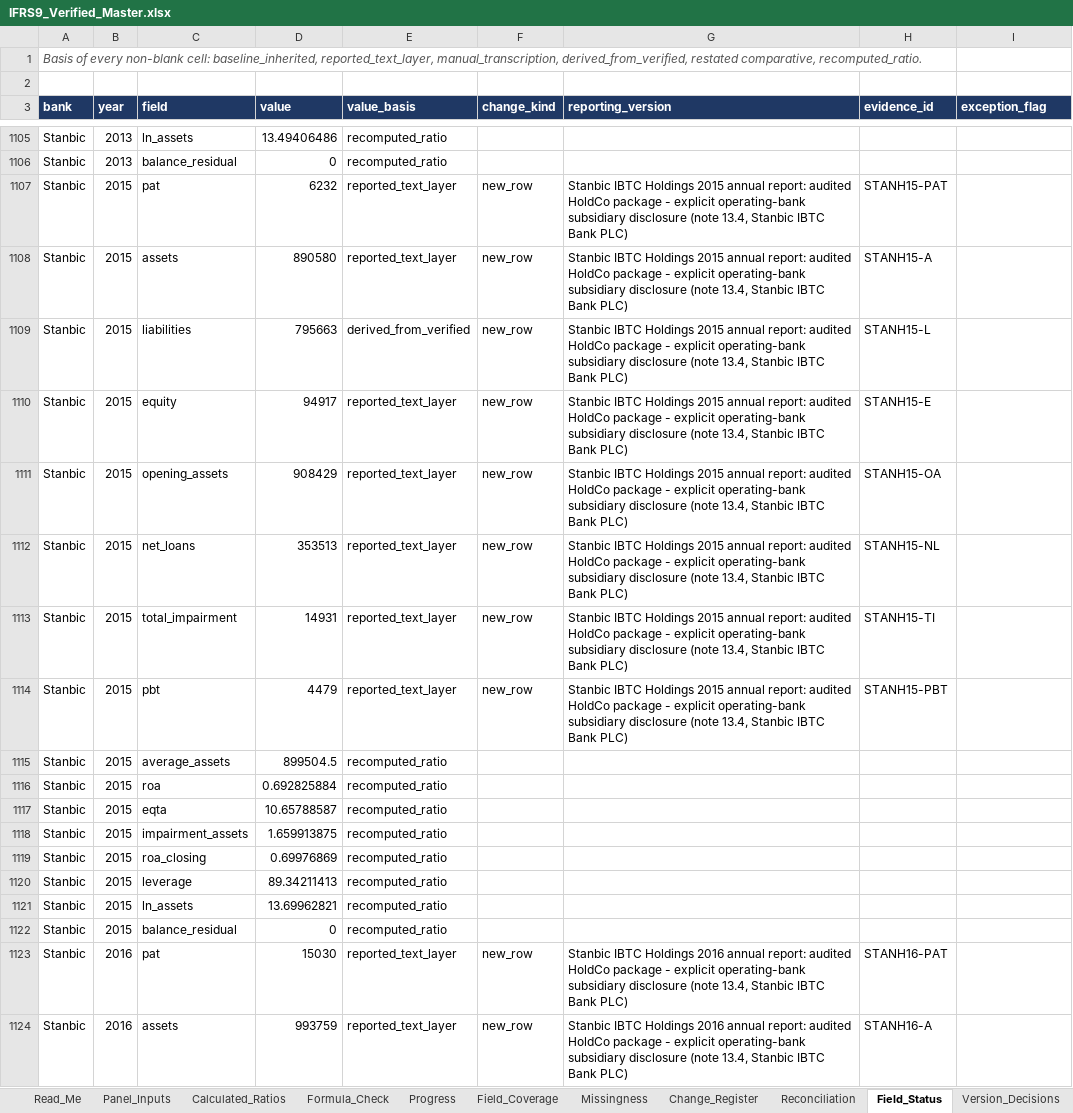
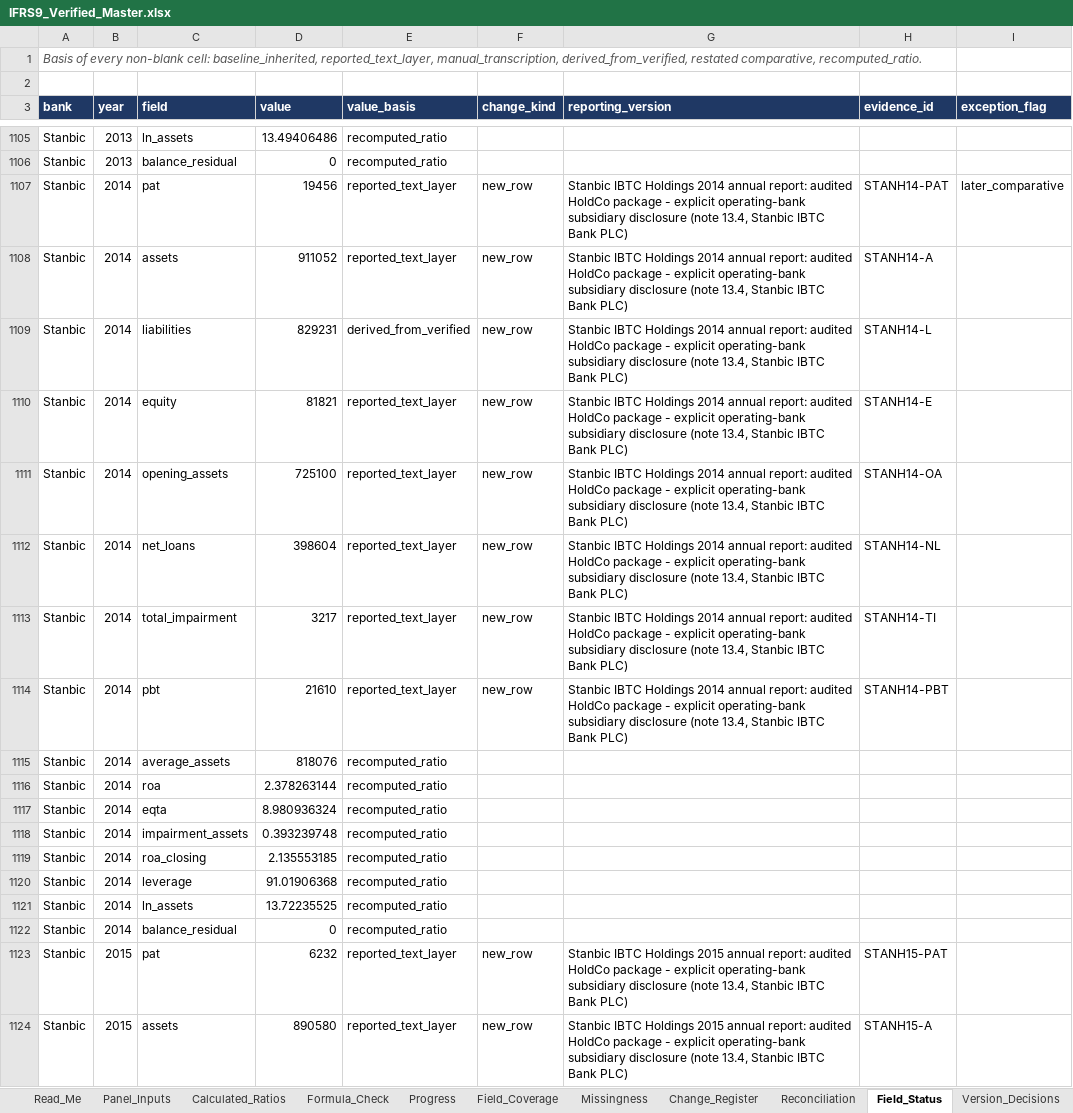
Before and after one commit to dukemawex/ifrs-ngx-agent, an Excel workbook: ifrs9/outputs/IFRS9_Verified_Master.xlsx, sheet Field_Status, drawn as a sheet; only a part is shown, gaps mark what is left out; the shorter side is filled out with more unchanged rows; values as stored, in another font and other column widths than the file's, no borders; the diff names each change by its address in the sheet, - before the commit and + after, or states it on an @@ line.

```diff
--- a/ifrs9/outputs/IFRS9_Verified_Master.xlsx (sheet Field_Status)
+++ b/ifrs9/outputs/IFRS9_Verified_Master.xlsx (sheet Field_Status)
+row 1107: Stanbic | 2014 | pat | 19456 | reported_text_layer | new_row | Stanbic IBTC Holdings 2014 annual report: audited HoldCo package - explicit operating-bank subsidiary disclosure (note 13.4, Stanbic IBTC Bank PLC) | STANH14-PAT | later_comparative
+row 1108: Stanbic | 2014 | assets | 911052 | reported_text_layer | new_row | Stanbic IBTC Holdings 2014 annual report: audited HoldCo package - explicit operating-bank subsidiary disclosure (note 13.4, Stanbic IBTC Bank PLC) | STANH14-A
+row 1109: Stanbic | 2014 | liabilities | 829231 | derived_from_verified | new_row | Stanbic IBTC Holdings 2014 annual report: audited HoldCo package - explicit operating-bank subsidiary disclosure (note 13.4, Stanbic IBTC Bank PLC) | STANH14-L
+row 1110: Stanbic | 2014 | equity | 81821 | reported_text_layer | new_row | Stanbic IBTC Holdings 2014 annual report: audited HoldCo package - explicit operating-bank subsidiary disclosure (note 13.4, Stanbic IBTC Bank PLC) | STANH14-E
+row 1111: Stanbic | 2014 | opening_assets | 725100 | reported_text_layer | new_row | Stanbic IBTC Holdings 2014 annual report: audited HoldCo package - explicit operating-bank subsidiary disclosure (note 13.4, Stanbic IBTC Bank PLC) | STANH14-OA
+row 1112: Stanbic | 2014 | net_loans | 398604 | reported_text_layer | new_row | Stanbic IBTC Holdings 2014 annual report: audited HoldCo package - explicit operating-bank subsidiary disclosure (note 13.4, Stanbic IBTC Bank PLC) | STANH14-NL
+row 1113: Stanbic | 2014 | total_impairment | 3217 | reported_text_layer | new_row | Stanbic IBTC Holdings 2014 annual report: audited HoldCo package - explicit operating-bank subsidiary disclosure (note 13.4, Stanbic IBTC Bank PLC) | STANH14-TI
+row 1114: Stanbic | 2014 | pbt | 21610 | reported_text_layer | new_row | Stanbic IBTC Holdings 2014 annual report: audited HoldCo package - explicit operating-bank subsidiary disclosure (note 13.4, Stanbic IBTC Bank PLC) | STANH14-PBT
+row 1115: Stanbic | 2014 | average_assets | 818076 | recomputed_ratio
+row 1116: Stanbic | 2014 | roa | 2.378263144 | recomputed_ratio
+row 1117: Stanbic | 2014 | eqta | 8.980936324 | recomputed_ratio
+row 1118: Stanbic | 2014 | impairment_assets | 0.393239748 | recomputed_ratio
+row 1119: Stanbic | 2014 | roa_closing | 2.135553185 | recomputed_ratio
+row 1120: Stanbic | 2014 | leverage | 91.01906368 | recomputed_ratio
+row 1121: Stanbic | 2014 | ln_assets | 13.72235525 | recomputed_ratio
+row 1122: Stanbic | 2014 | balance_residual | 0 | recomputed_ratio
```
Also changed, not shown: sheet Evidence_Long, sheet Outcome_Eligibility, sheet Evidence_Backing, sheet Missingness, sheet Field_Coverage, sheet Formula_Check, 14 more sheets, 51 other files.
